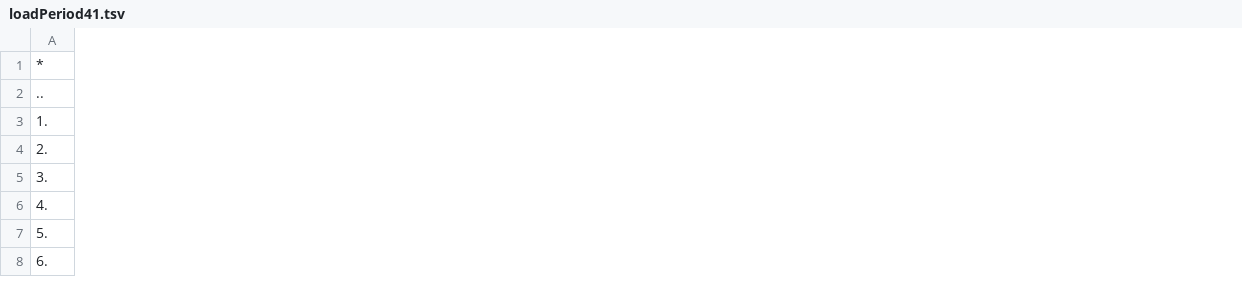
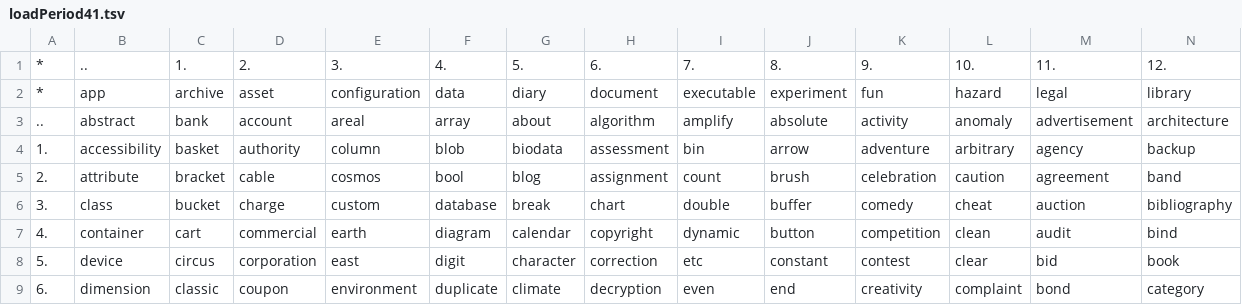
Before and after one commit to openroot/loadPeriod41, a TSV file: .loadPeriod41/loadPeriod41.tsv, drawn as a sheet; only a part is shown; addresses are those after the commit; rows hold the shown columns only; the diff covers the shown part only; the diff names each change by its address in the sheet, - before the commit and + after, or states it on an @@ line.

```diff
--- a/.loadPeriod41/loadPeriod41.tsv
+++ b/.loadPeriod41/loadPeriod41.tsv
+column B, rows 2-9: app | abstract | accessibility | attribute | class | container | device | dimension
+column C, rows 2-9: archive | bank | basket | bracket | bucket | cart | circus | classic
+column D, rows 2-9: asset | account | authority | cable | charge | commercial | corporation | coupon
+column E, rows 2-9: configuration | areal | column | cosmos | custom | earth | east | environment
+column F, rows 2-9: data | array | blob | bool | database | diagram | digit | duplicate
+column G, rows 2-9: diary | about | biodata | blog | break | calendar | character | climate
+column H, rows 2-9: document | algorithm | assessment | assignment | chart | copyright | correction | decryption
+column I, rows 2-9: executable | amplify | bin | count | double | dynamic | etc | even
+column J, rows 2-9: experiment | absolute | arrow | brush | buffer | button | constant | end
+column K, rows 2-9: fun | activity | adventure | celebration | comedy | competition | contest | creativity
+column L, rows 2-9: hazard | anomaly | arbitrary | caution | cheat | clean | clear | complaint
+column M, rows 2-9: legal | advertisement | agency | agreement | auction | audit | bid | bond
+column N, rows 2-9: library | architecture | backup | band | bibliography | bind | book | category
+row 1: * | .. | 1. | 2. | 3. | 4. | 5. | 6. | 7. | 8. | 9. | 10. | 11. | 12.
```
Also changed, not shown: 15 added columns and 1 removed column elsewhere in this file, 23 other files.
